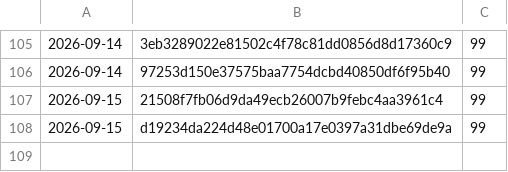
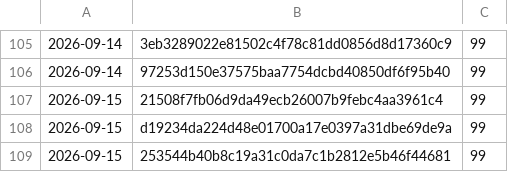
Before and after one commit to Danathar/atomic-image-builder, a CSV file: coverage-trend.csv, drawn as a sheet; only a part is shown, gaps mark what is left out; the diff names each change by its address in the sheet, - before the commit and + after, or states it on an @@ line.

```diff
--- a/coverage-trend.csv
+++ b/coverage-trend.csv
+row 109: 2026-09-15 | 253544b40b8c19a31c0da7c1b2812e5b46f44681 | 99
```
